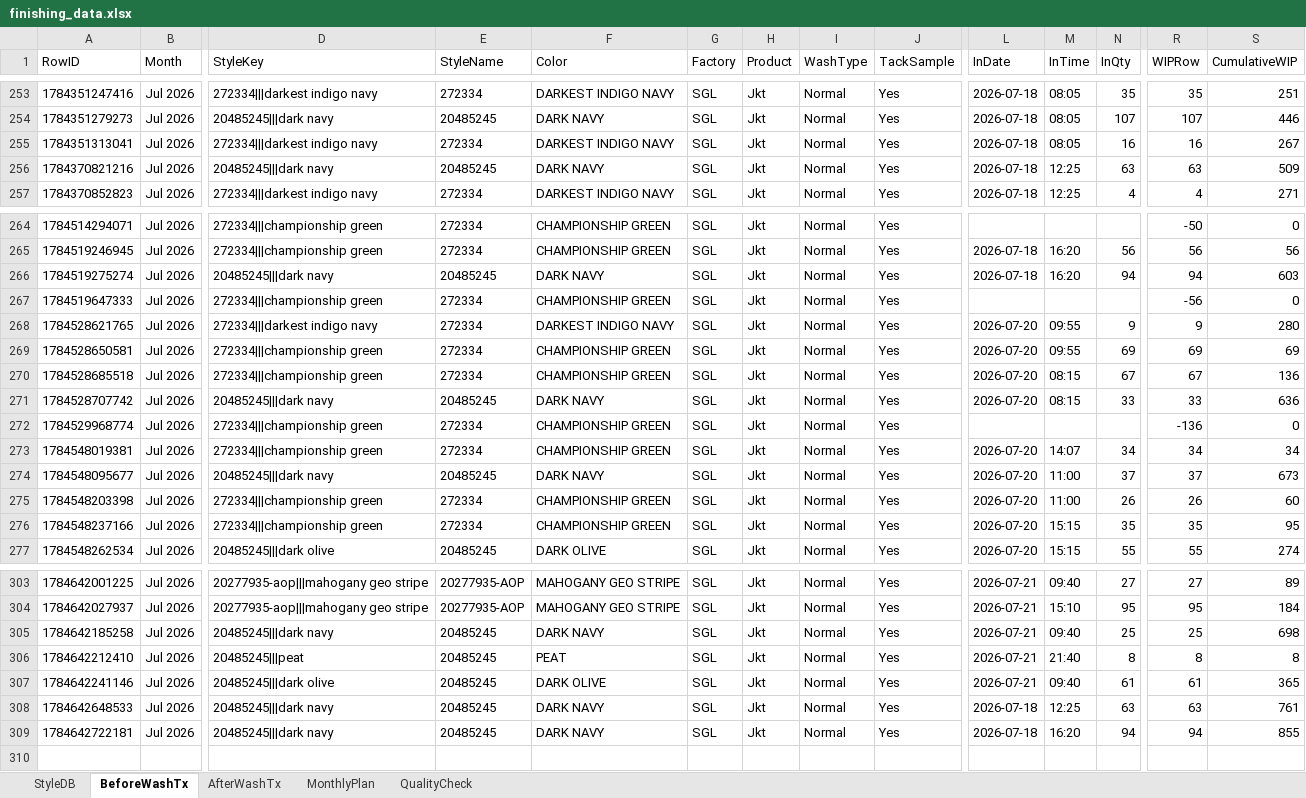
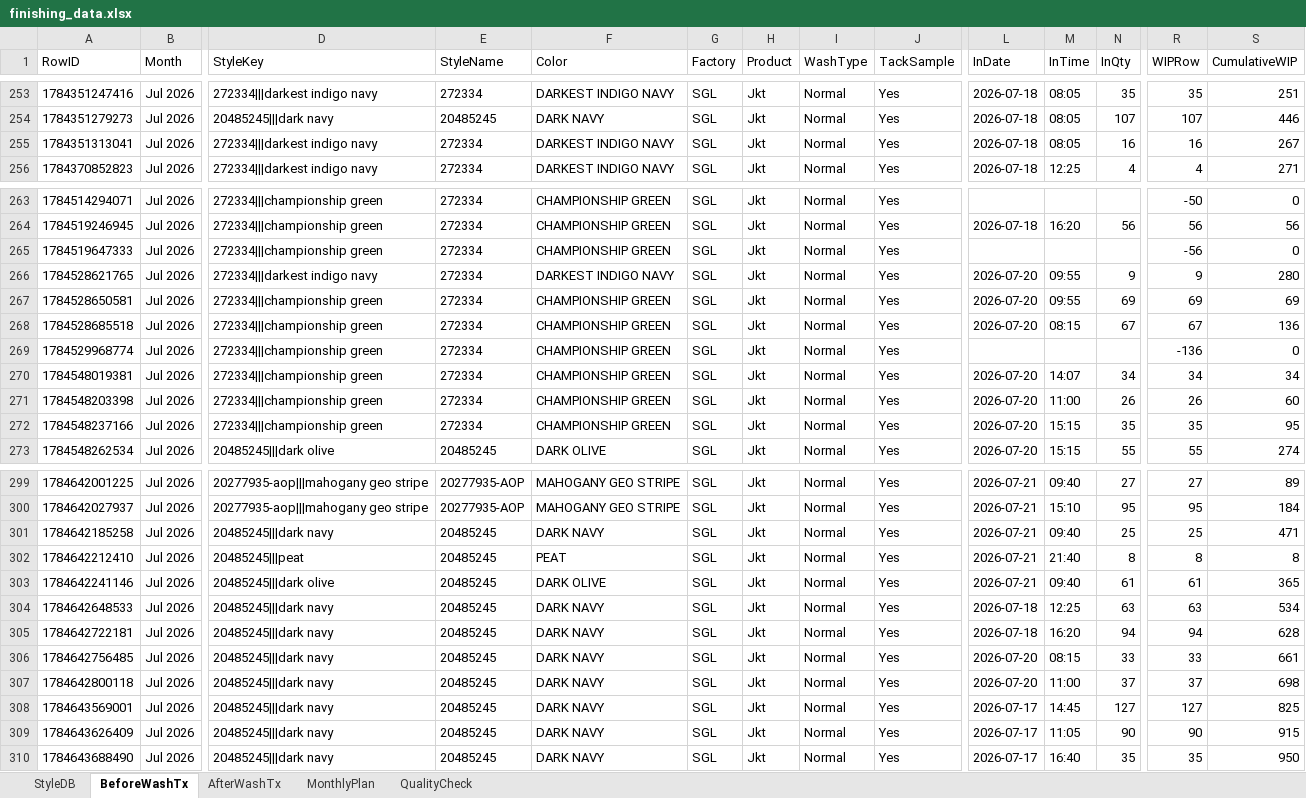
Before and after one commit to Ashen0923/finishing-tracker, an Excel workbook: finishing_data.xlsx, sheet BeforeWashTx, drawn as a sheet; only a part is shown, gaps mark what is left out; values as stored, in another font and other column widths than the file's, no borders; removed rows and columns are numbered as before the commit, all else as after; rows hold the shown columns only; the diff names each change by its address in the sheet, - before the commit and + after, or states it on an @@ line.

Commit message:
Update 2026-07-21T14:21:34.733Z

```diff
--- a/finishing_data.xlsx (sheet BeforeWashTx)
+++ b/finishing_data.xlsx (sheet BeforeWashTx)
-row 256: 1784370821216 | Jul 2026 | 20485245|||dark navy | 20485245 | DARK NAVY | SGL | Jkt | Normal | Yes | 2026-07-18 | 12:25 | 63 | 63 | 509
-row 266: 1784519275274 | Jul 2026 | 20485245|||dark navy | 20485245 | DARK NAVY | SGL | Jkt | Normal | Yes | 2026-07-18 | 16:20 | 94 | 94 | 603
-row 271: 1784528707742 | Jul 2026 | 20485245|||dark navy | 20485245 | DARK NAVY | SGL | Jkt | Normal | Yes | 2026-07-20 | 08:15 | 33 | 33 | 636
-row 274: 1784548095677 | Jul 2026 | 20485245|||dark navy | 20485245 | DARK NAVY | SGL | Jkt | Normal | Yes | 2026-07-20 | 11:00 | 37 | 37 | 673
-S301 (CumulativeWIP): 698
+S301 (CumulativeWIP): 471
-S304 (CumulativeWIP): 761
+S304 (CumulativeWIP): 534
-S305 (CumulativeWIP): 855
+S305 (CumulativeWIP): 628
+row 306: 1784642756485 | Jul 2026 | 20485245|||dark navy | 20485245 | DARK NAVY | SGL | Jkt | Normal | Yes | 2026-07-20 | 08:15 | 33 | 33 | 661
+row 307: 1784642800118 | Jul 2026 | 20485245|||dark navy | 20485245 | DARK NAVY | SGL | Jkt | Normal | Yes | 2026-07-20 | 11:00 | 37 | 37 | 698
+row 308: 1784643569001 | Jul 2026 | 20485245|||dark navy | 20485245 | DARK NAVY | SGL | Jkt | Normal | Yes | 2026-07-17 | 14:45 | 127 | 127 | 825
+row 309: 1784643626409 | Jul 2026 | 20485245|||dark navy | 20485245 | DARK NAVY | SGL | Jkt | Normal | Yes | 2026-07-17 | 11:05 | 90 | 90 | 915
+row 310: 1784643688490 | Jul 2026 | 20485245|||dark navy | 20485245 | DARK NAVY | SGL | Jkt | Normal | Yes | 2026-07-17 | 16:40 | 35 | 35 | 950
```
